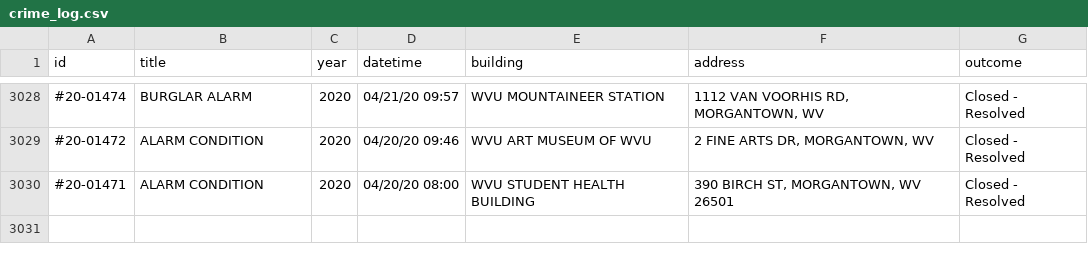
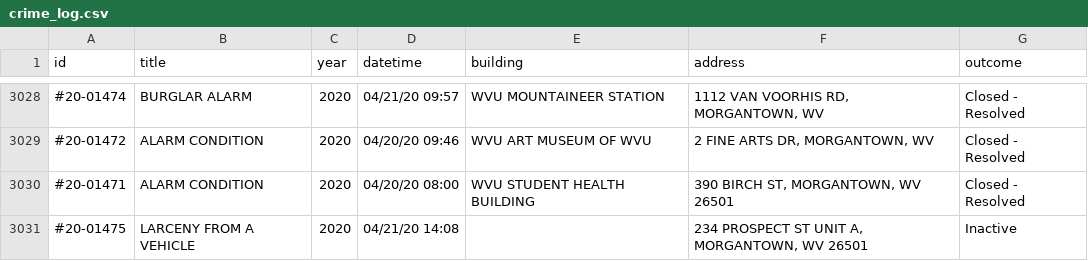
Before and after one commit to dwillis/wvu-projects, a CSV file: crime-log/crime_log.csv, drawn as a sheet; only a part is shown, gaps mark what is left out; the diff names each change by its address in the sheet, - before the commit and + after, or states it on an @@ line.

Commit message:
updated crimelog

```diff
--- a/crime-log/crime_log.csv
+++ b/crime-log/crime_log.csv
+row 3031: #20-01475 | LARCENY FROM A VEHICLE | 2020 | 04/21/20 14:08 |  | 234 PROSPECT ST UNIT A, MORGANTOWN, WV 26501 | Inactive
```
